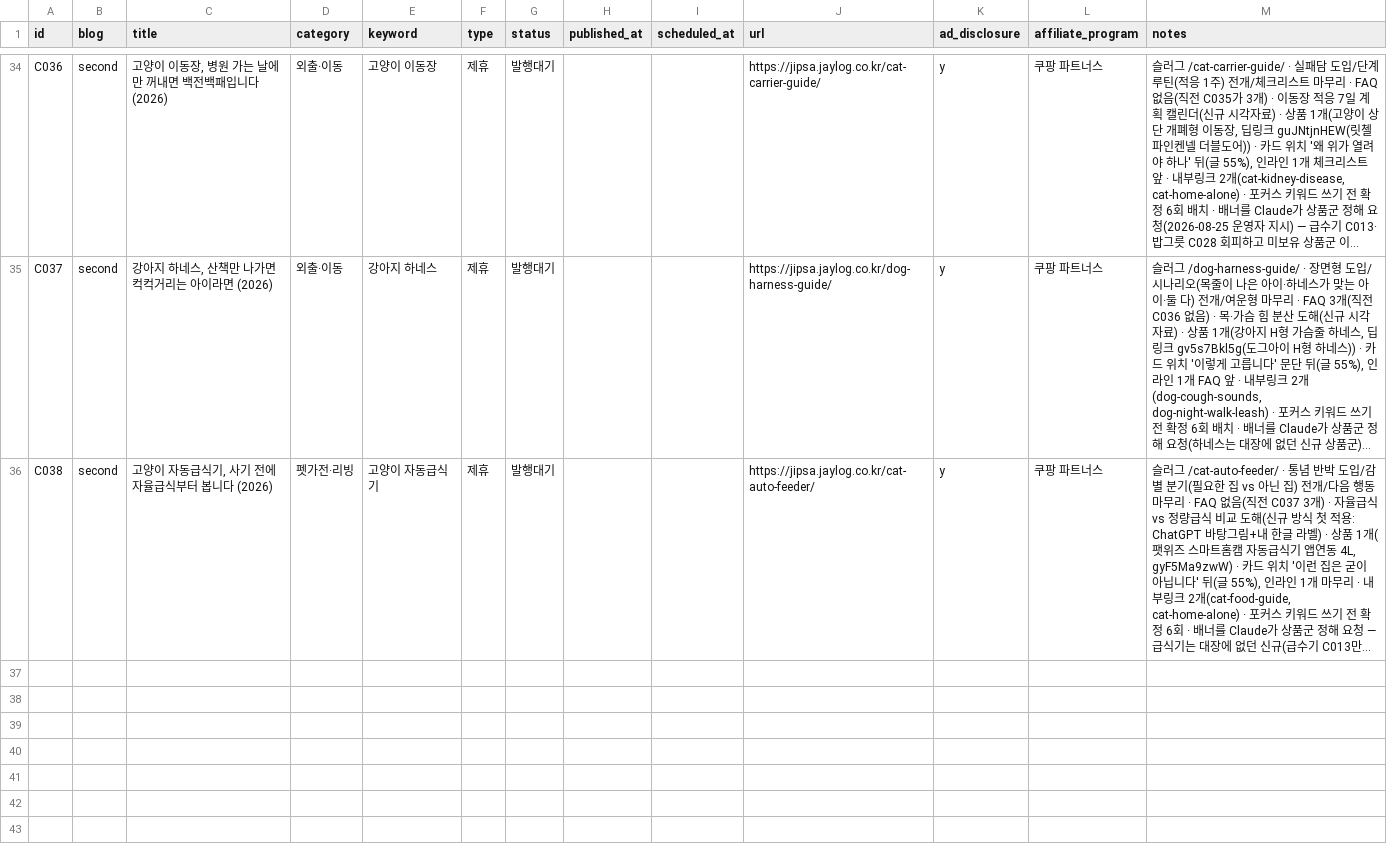
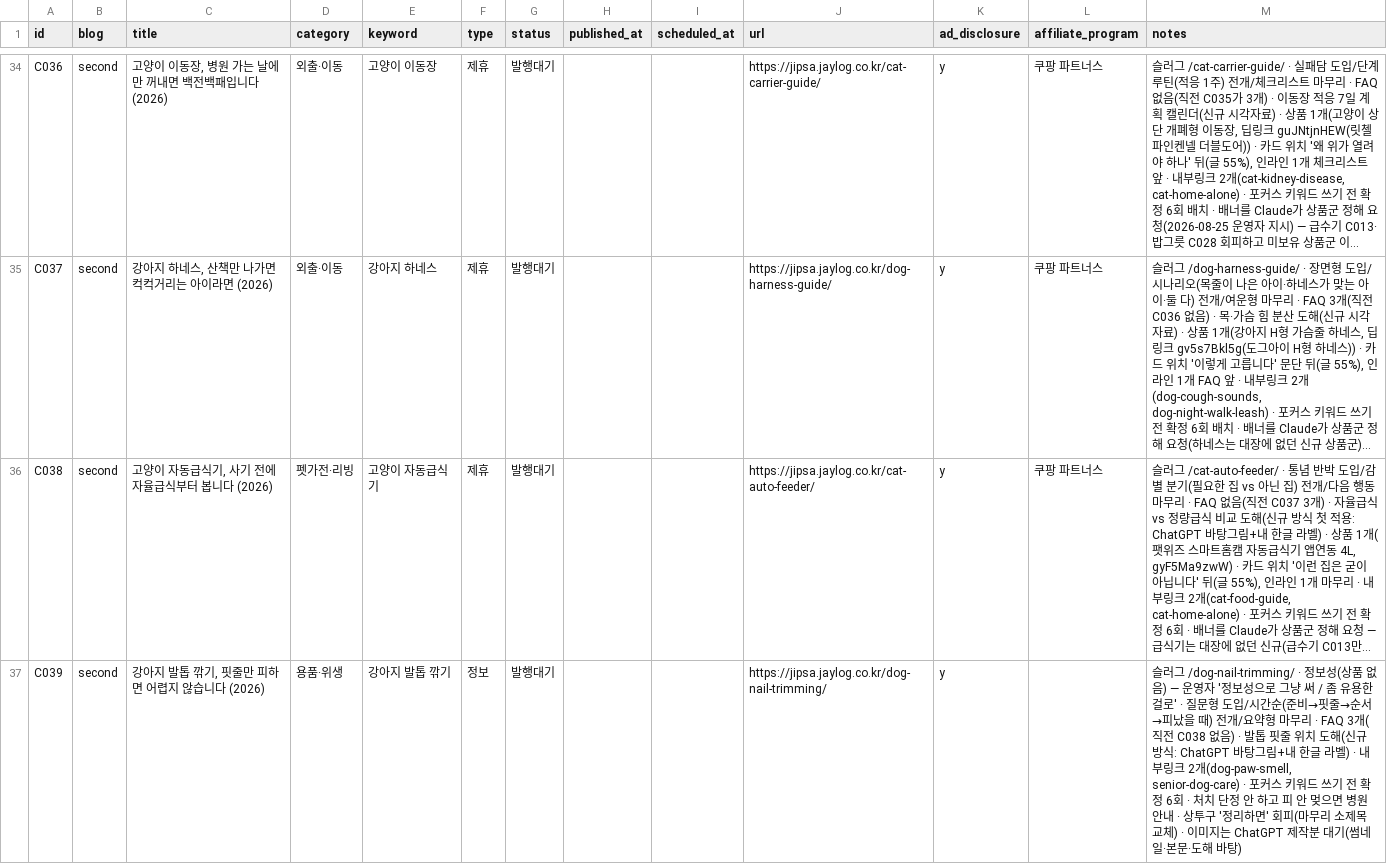
Before and after one commit to leejaemin18/blog-monetization, a CSV file: data/content_ledger.csv, drawn as a sheet; only a part is shown, gaps mark what is left out; long unchanged cells end in …; the diff names each change by its address in the sheet, - before the commit and + after, or states it on an @@ line.

```diff
--- a/data/content_ledger.csv
+++ b/data/content_ledger.csv
+row 37: C039 | second | 강아지 발톱 깎기, 핏줄만 피하면 어렵지 않습니다 (2026) | 용품·위생 | 강아지 발톱 깎기 | 정보 | 발행대기 |  |  | https://jipsa.jaylog.co.kr/dog-nail-trimming/ | y |  | 슬러그 /dog-nail-trimming/ · 정보성(상품 없음) — 운영자 '정보성으로 그냥 써 / 좀 유용한걸로' · 질문형 도입/시간순(준비→핏줄→순서→피났을 때) 전개/요약형 마무리 · FAQ 3개(직전 C038 없음) · 발톱 핏줄 위치 도해(신규 방식: ChatGPT 바탕그림+내 한글 라벨) · 내부링크 2개(dog-paw-smell, senior-dog-care) · 포커스 키워드 쓰기 전 확정 6회 · 처치 단정 안 하고 피 안 멎으면 병원 안내 · 상투구 '정리하면' 회피(마무리 소제목 교체) · 이미지는 ChatGPT 제작분 대기(썸네일·본문·도해 바탕)
```
Also changed, not shown: 2 other files.
